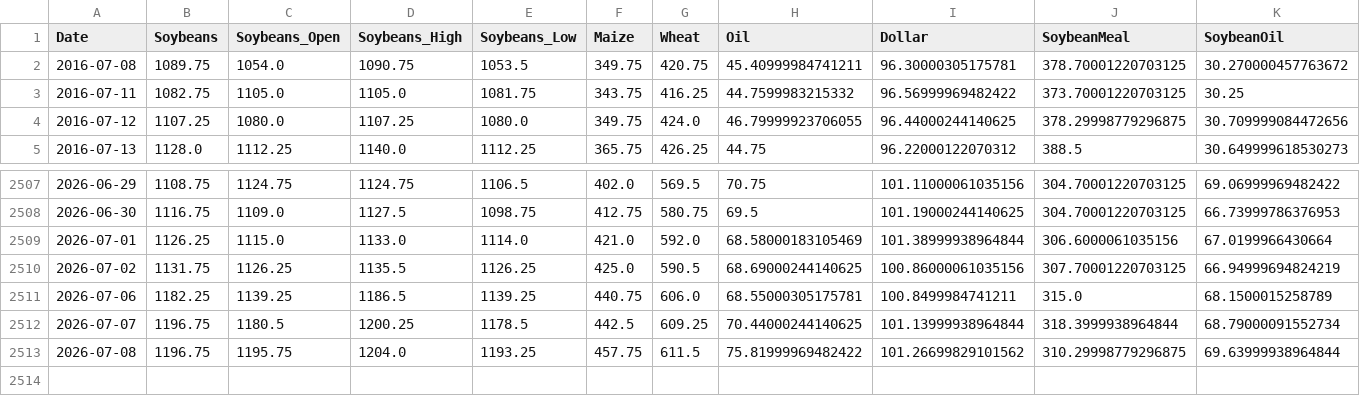
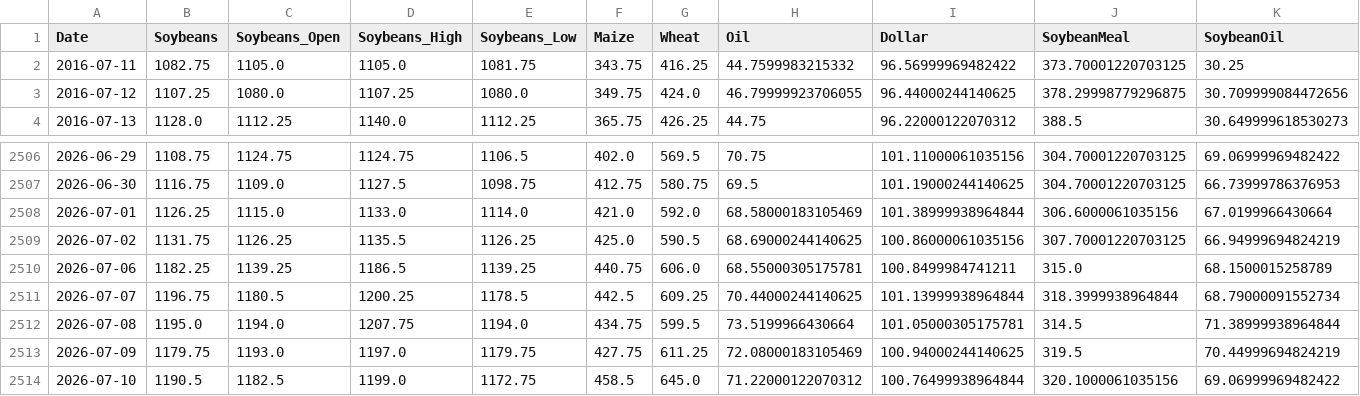
Before and after one commit to Nicotina712/agrocast, a CSV file: data/raw_market.csv, drawn as a sheet; only a part is shown, gaps mark what is left out.

```diff
--- a/data/raw_market.csv
+++ b/data/raw_market.csv
@@ -1,3 +1,2 @@
 Date,Soybeans,Soybeans_Open,Soybeans_High,Soybeans_Low,Maize,Wheat,Oil,Dollar,SoybeanMeal,SoybeanOil
-2016-07-08,1089.75,1054.0,1090.75,1053.5,349.75,420.75,45.40999984741211,96.30000305175781,378.70001220703125,30.270000457763672
 2016-07-11,1082.75,1105.0,1105.0,1081.75,343.75,416.25,44.7599983215332,96.56999969482422,373.70001220703125,30.25
@@ -2512,2 +2511,4 @@ Date,Soybeans,Soybeans_Open,Soybeans_High,Soybeans_Low,Maize,Wheat,Oil,Dollar,So
 2026-07-07,1196.75,1180.5,1200.25,1178.5,442.5,609.25,70.44000244140625,101.13999938964844,318.3999938964844,68.79000091552734
-2026-07-08,1196.75,1195.75,1204.0,1193.25,457.75,611.5,75.81999969482422,101.26699829101562,310.29998779296875,69.63999938964844
+2026-07-08,1195.0,1194.0,1207.75,1194.0,434.75,599.5,73.5199966430664,101.05000305175781,314.5,71.38999938964844
+2026-07-09,1179.75,1193.0,1197.0,1179.75,427.75,611.25,72.08000183105469,100.94000244140625,319.5,70.44999694824219
+2026-07-10,1190.5,1182.5,1199.0,1172.75,458.5,645.0,71.22000122070312,100.76499938964844,320.1000061035156,69.06999969482422
```
Also changed, not shown: artifacts/event_memory.csv, artifacts/forecast.csv, 51 other files.
